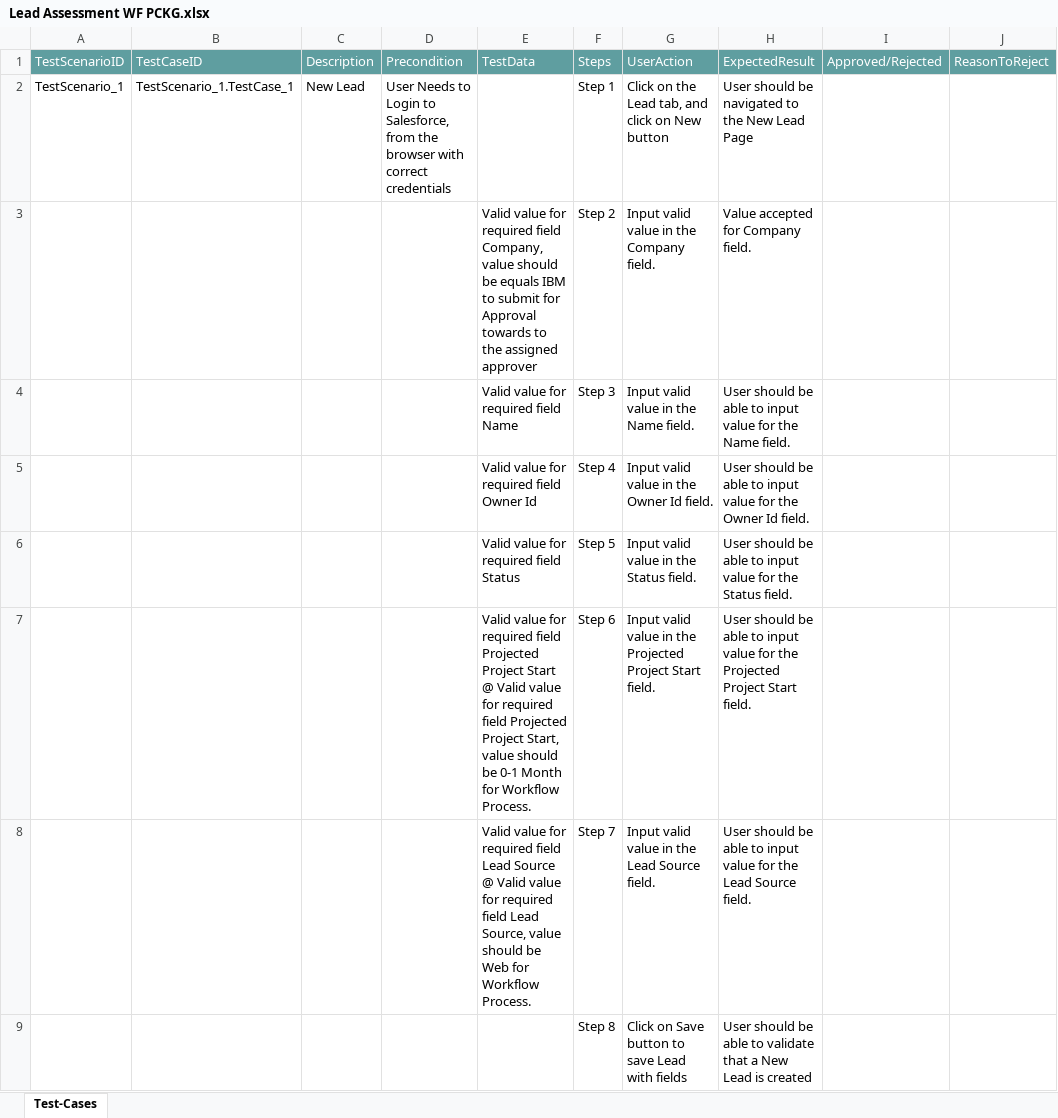
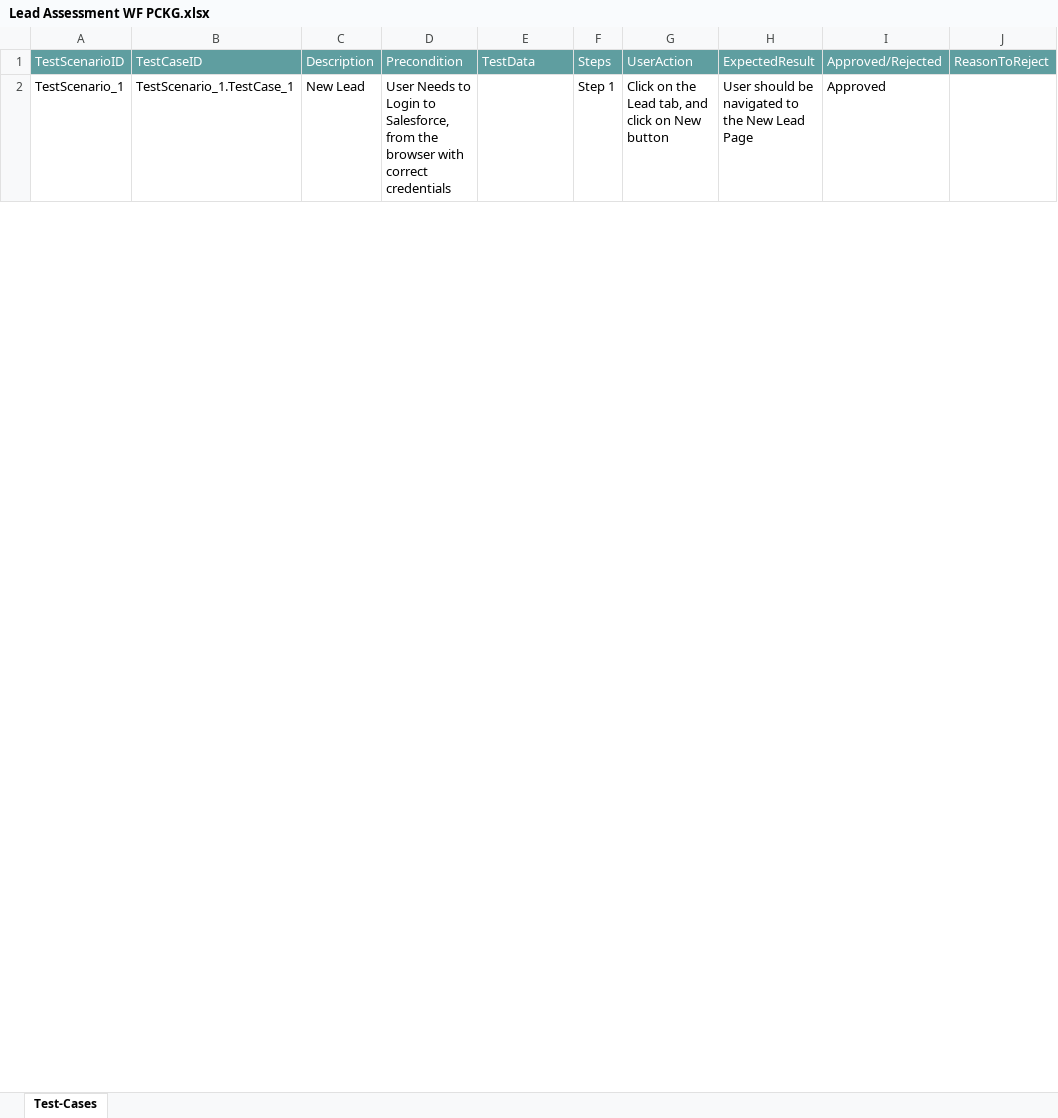
Before and after one commit to ShaikMohamedIrfan/Atifsnap03, an Excel workbook: Lead Assessment WF PCKG.xlsx, sheet Test-Cases, drawn as a sheet; only a part is shown; values as stored, in another font and other column widths than the file's, no borders; table styles not drawn; the diff covers the shown part only; the diff names each change by its address in the sheet, - before the commit and + after, or states it on an @@ line.

Commit message:
Add files via upload

```diff
--- a/Lead Assessment WF PCKG.xlsx (sheet Test-Cases)
+++ b/Lead Assessment WF PCKG.xlsx (sheet Test-Cases)
-I2: (empty)
+I2: Approved
@@ row 3 hidden:  |  |  |  | Valid value for required field Company, value should be equals IBM to submit for Approval towards to the assigned approver | Step 2 | Input valid value in the Company field. | Value accepted for Company field. @@
@@ row 4 hidden:  |  |  |  | Valid value for required field Name | Step 3 | Input valid value in the Name field. | User should be able to input value for the Name field. @@
@@ row 5 hidden:  |  |  |  | Valid value for required field Owner Id | Step 4 | Input valid value in the Owner Id field. | User should be able to input value for the Owner Id field. @@
@@ row 6 hidden:  |  |  |  | Valid value for required field Status | Step 5 | Input valid value in the Status field. | User should be able to input value for the Status field. @@
@@ row 7 hidden:  |  |  |  | Valid value for required field Projected Project Start @ Valid value for required field Projected Project Start, value should be 0-1 Month for Workflow Process. | Step 6 | Input valid value in the Projected Project Start field. | User should be able to input value for the Projected Project Start field. @@
@@ row 8 hidden:  |  |  |  | Valid value for required field Lead Source @ Valid value for required field Lead Source, value should be Web for Workflow Process. | Step 7 | Input valid value in the Lead Source field. | User should be able to input value for the Lead Source field. @@
@@ row 9 hidden:  |  |  |  |  | Step 8 | Click on Save button to save Lead with fields | User should be able to validate that a New Lead is created @@
```
Also changed, not shown: 7 hidden or unhidden rows and 1 edited cell elsewhere in this sheet.
